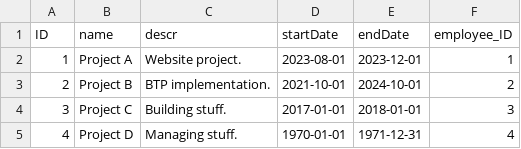
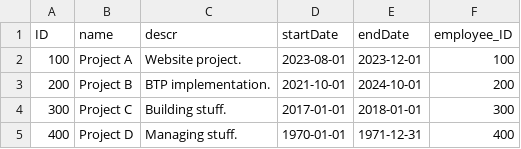
Before and after one commit to fredrikgillgren/Employee_Management_Portal, a CSV file: db/data/sap.capire.emportal-Projects.csv, drawn as a sheet.

```diff
--- a/db/data/sap.capire.emportal-Projects.csv
+++ b/db/data/sap.capire.emportal-Projects.csv
@@ -1,5 +1,5 @@
 ID,name,descr,startDate,endDate,employee_ID
-1,Project A,Website project.,2023-08-01,2023-12-01,1
-2,Project B,BTP implementation.,2021-10-01,2024-10-01,2
-3,Project C,Building stuff.,2017-01-01,2018-01-01,3
-4,Project D,Managing stuff.,1970-01-01,1971-12-31,4
+100,Project A,Website project.,2023-08-01,2023-12-01,100
+200,Project B,BTP implementation.,2021-10-01,2024-10-01,200
+300,Project C,Building stuff.,2017-01-01,2018-01-01,300
+400,Project D,Managing stuff.,1970-01-01,1971-12-31,400
```
Also changed, not shown: db/data/sap.capire.emportal-Employees.csv, 9 other files.
